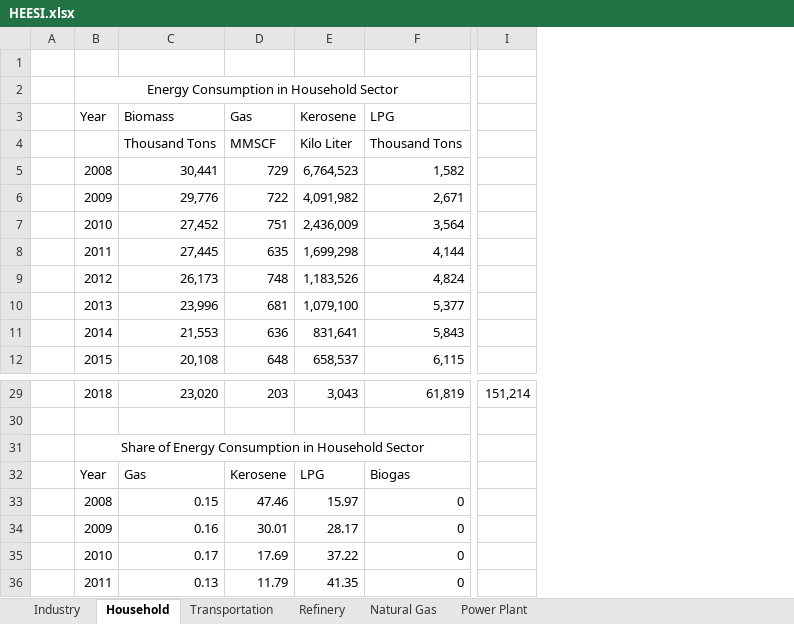
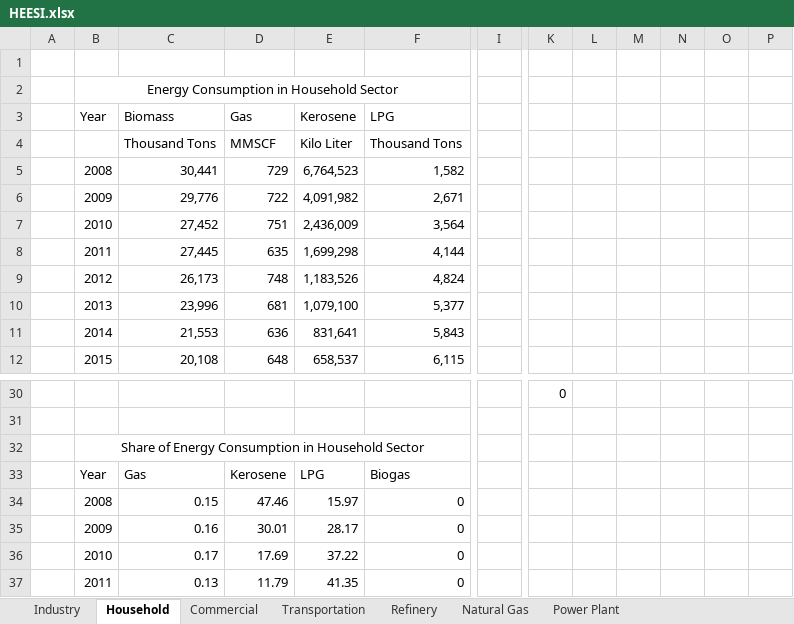
Before and after one commit to anwari32/system_dynamics_reference, an Excel workbook: HEESI/HEESI.xlsx, sheet Household, drawn as a sheet; only a part is shown, gaps mark what is left out; values as stored, in another font and other column widths than the file's, no borders; removed rows and columns are numbered as before the commit, all else as after; the diff covers the shown part only; the diff names each change by its address in the sheet, - before the commit and + after, or states it on an @@ line.

```diff
--- a/HEESI/HEESI.xlsx (sheet Household)
+++ b/HEESI/HEESI.xlsx (sheet Household)
+sheet tab: Commercial
-column I, row 29: 151,214
+column I, empty
+column K, row 30: 0
+column L, empty
+column M, empty
+column N, empty
+column O, empty
+column P, empty
-B30 (Year): 2018
+B30 (Year): (empty)
-C30 (Biomass): 23,020
+C30 (Biomass): (empty)
-D30 (Gas): 203
+D30 (Gas): (empty)
-E30 (Kerosene): 3,043
+E30 (Kerosene): (empty)
-F30 (LPG): 61,819
+F30 (LPG): (empty)
```
Also changed, not shown: 1 added row, 1 added column and 34 edited cells elsewhere in this sheet, sheet Industry, 7 other files.
